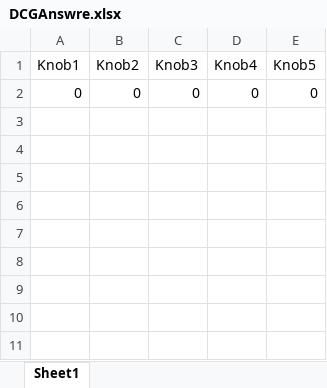
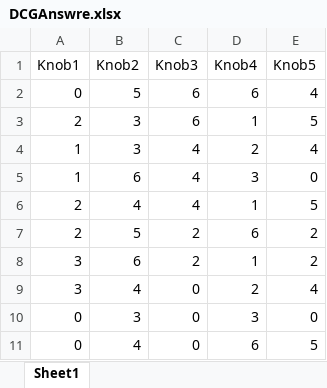
Before and after one commit to 196kakinuma/Cooperation, an Excel workbook: Assets/Excels/Games/DCG/DCGAnswre.xlsx, sheet Sheet1, drawn as a sheet; values as stored, in another font and other column widths than the file's, no borders; addresses are those after the commit; the diff names each change by its address in the sheet, - before the commit and + after, or states it on an @@ line.

```diff
--- a/Assets/Excels/Games/DCG/DCGAnswre.xlsx (sheet Sheet1)
+++ b/Assets/Excels/Games/DCG/DCGAnswre.xlsx (sheet Sheet1)
+row 2: 0 | 5 | 6 | 6 | 4
+row 3: 2 | 3 | 6 | 1 | 5
+row 4: 1 | 3 | 4 | 2 | 4
+row 5: 1 | 6 | 4 | 3 | 0
+row 6: 2 | 4 | 4 | 1 | 5
+row 7: 2 | 5 | 2 | 6 | 2
+row 8: 3 | 6 | 2 | 1 | 2
+row 9: 3 | 4 | 0 | 2 | 4
-B10 (Knob2): 0
+B10 (Knob2): 3
-D10 (Knob4): 0
+D10 (Knob4): 3
+row 11: 0 | 4 | 0 | 6 | 5
```
Also changed, not shown: Assets/Excels/Games/DCG/DCGQuestion.xlsx, Assets/Excels/Games/WMG/WMGAnswer.xlsx, 12 other files.
